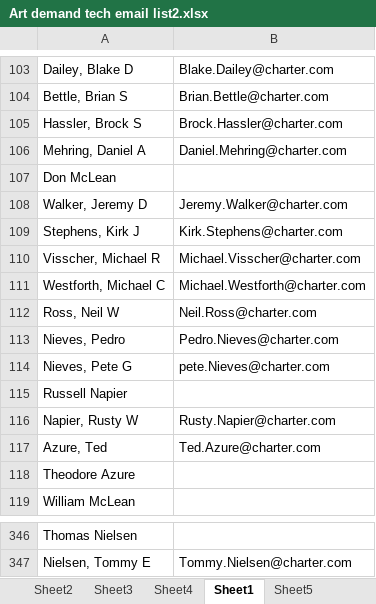
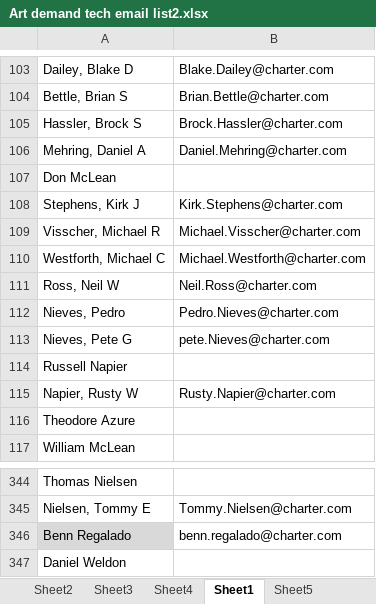
Before and after one commit to tink012184/NWROC, an Excel workbook: Art demand tech email list2.xlsx, sheet Sheet1, drawn as a sheet; only a part is shown, gaps mark what is left out; values as stored, in another font and other column widths than the file's, no borders; removed rows and columns are numbered as before the commit, all else as after; the diff names each change by its address in the sheet, - before the commit and + after, or states it on an @@ line.

```diff
--- a/Art demand tech email list2.xlsx (sheet Sheet1)
+++ b/Art demand tech email list2.xlsx (sheet Sheet1)
-row 108: Walker, Jeremy D | Jeremy.Walker@charter.com
-row 117: Azure, Ted | Ted.Azure@charter.com
+row 346: Benn Regalado | benn.regalado@charter.com
+row 347: Daniel Weldon
```
Also changed, not shown: sheet Sheet4, sheet Sheet5, sheet Sheet6, formulas that keep their value, 1 other file.
